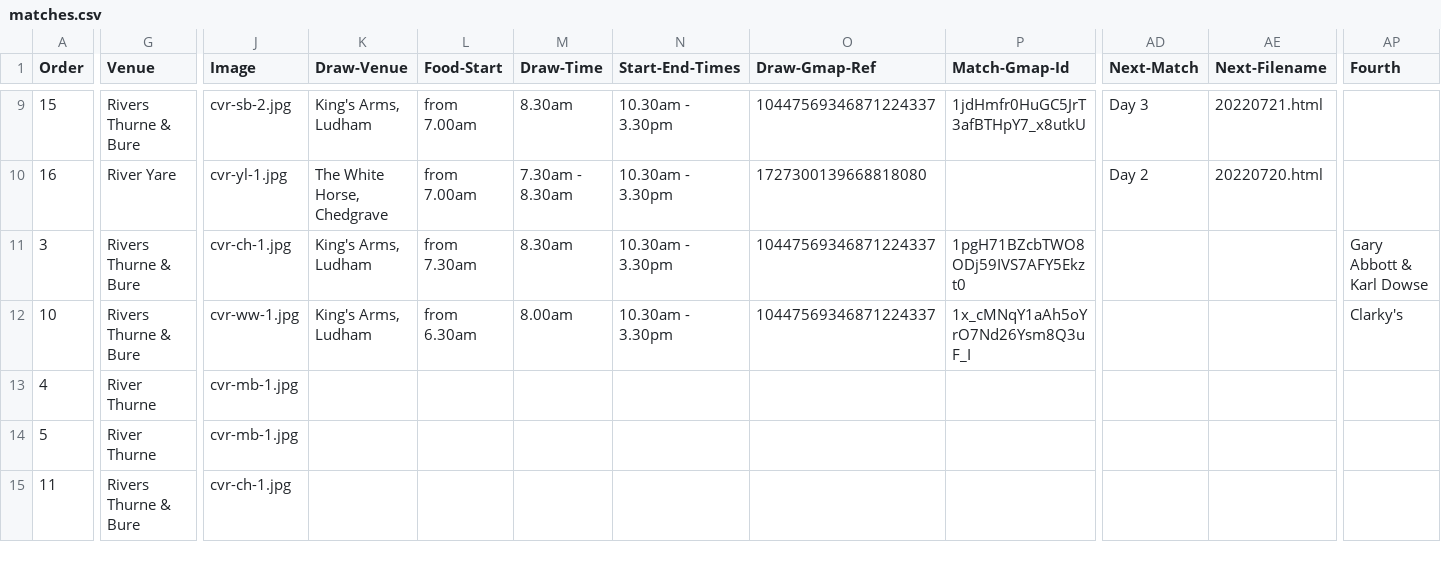
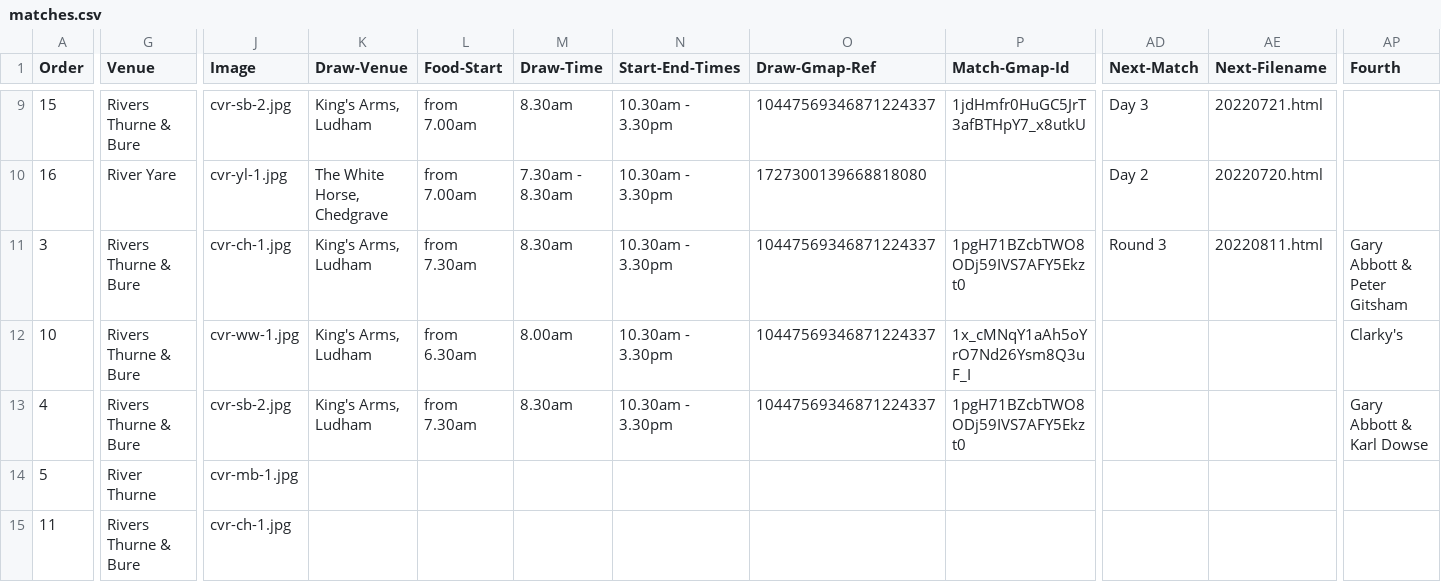
Before and after one commit to ndaa-developer/ndaa-release-two, a CSV file: _data/matches.csv, drawn as a sheet; only a part is shown, gaps mark what is left out; the diff covers the shown part only; the diff names each change by its address in the sheet, - before the commit and + after, or states it on an @@ line.

```diff
--- a/_data/matches.csv
+++ b/_data/matches.csv
-AD11 (Next-Match): (empty)
+AD11 (Next-Match): Round 3
-AE11 (Next-Filename): (empty)
+AE11 (Next-Filename): 20220811.html
-AP11 (Fourth): Gary Abbott & Karl Dowse
+AP11 (Fourth): Gary Abbott & Peter Gitsham
-G13 (Venue): River Thurne
+G13 (Venue): Rivers Thurne & Bure
-J13 (Image): cvr-mb-1.jpg
+J13 (Image): cvr-sb-2.jpg
-K13 (Draw-Venue): (empty)
+K13 (Draw-Venue): King's Arms, Ludham
-L13 (Food-Start): (empty)
+L13 (Food-Start): from 7.30am
-M13 (Draw-Time): (empty)
+M13 (Draw-Time): 8.30am
-N13 (Start-End-Times): (empty)
+N13 (Start-End-Times): 10.30am - 3.30pm
-O13 (Draw-Gmap-Ref): (empty)
+O13 (Draw-Gmap-Ref): 10447569346871224337
-P13 (Match-Gmap-Id): (empty)
+P13 (Match-Gmap-Id): 1pgH71BZcbTWO8ODj59IVS7AFY5Ekzt0
-AP13 (Fourth): (empty)
+AP13 (Fourth): Gary Abbott & Karl Dowse
```
Also changed, not shown: 18 edited cells elsewhere in this file, _data/pairs-r4.csv, 1 other file.
